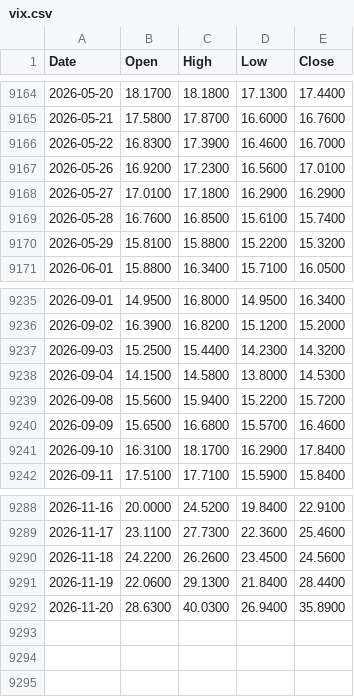
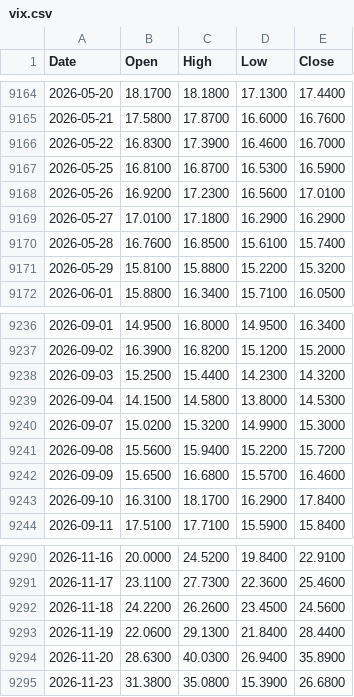
Before and after one commit to muneon0726-create/automation-market, a CSV file: data/vix.csv, drawn as a sheet; only a part is shown, gaps mark what is left out.

```diff
--- a/data/vix.csv
+++ b/data/vix.csv
@@ -9166,2 +9166,3 @@ Date,Open,High,Low,Close
 2026-05-22,16.8300,17.3900,16.4600,16.7000
+2026-05-25,16.8100,16.8700,16.5300,16.5900
 2026-05-26,16.9200,17.2300,16.5600,17.0100
@@ -9238,2 +9239,3 @@ Date,Open,High,Low,Close
 2026-09-04,14.1500,14.5800,13.8000,14.5300
+2026-09-07,15.0200,15.3200,14.9900,15.3000
 2026-09-08,15.5600,15.9400,15.2200,15.7200
@@ -9292 +9294,2 @@ Date,Open,High,Low,Close
 2026-11-20,28.6300,40.0300,26.9400,35.8900
+2026-11-23,31.3800,35.0800,15.3900,26.6800
```
Also changed, not shown: data/2802.csv, data/6146.csv, 13 other files.
